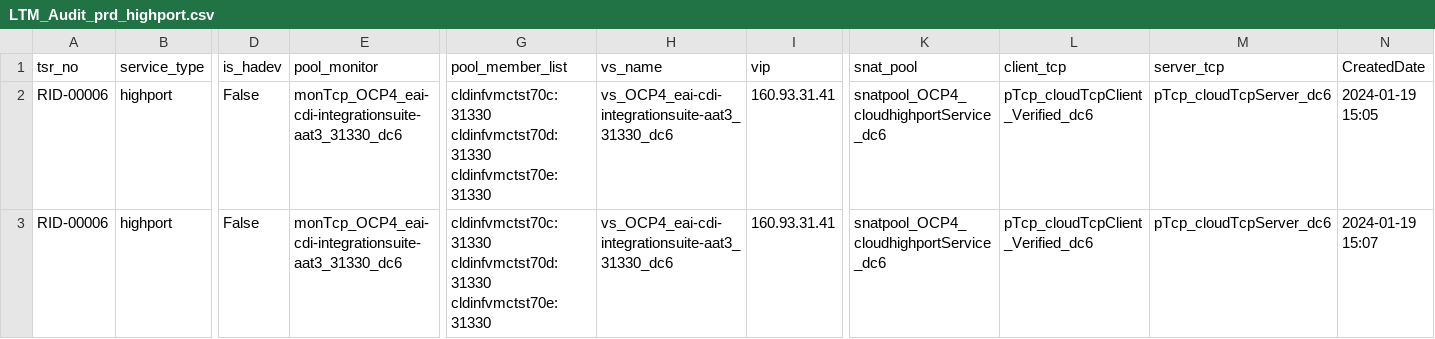
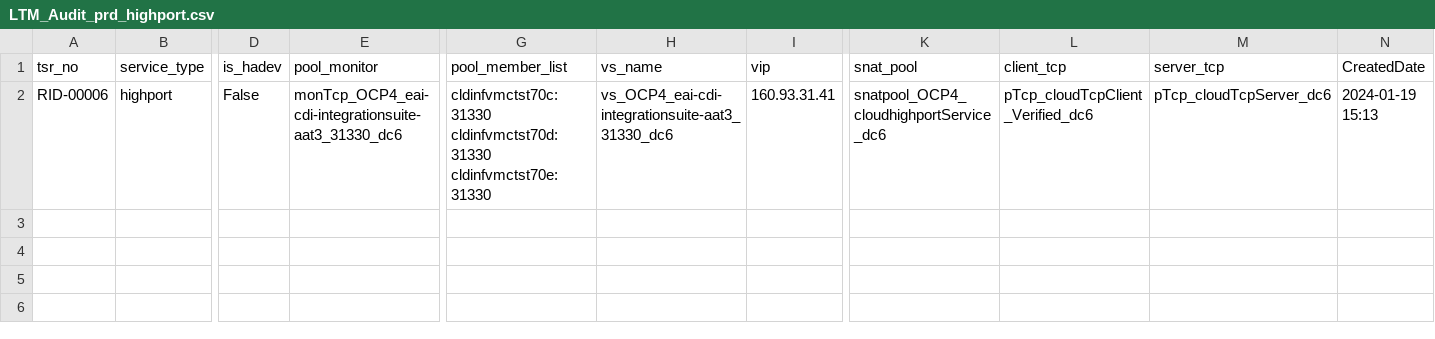
Before and after one commit to igslxylon/HA_F5_LTM_Automate, a CSV file: LTM_Audit_prd_highport.csv, drawn as a sheet; only a part is shown, gaps mark what is left out; rows hold the shown columns only; the diff names each change by its address in the sheet, - before the commit and + after, or states it on an @@ line.

Commit message:
Audit for tsr_no: RID-00005/RID-00006 at 2024-01-19 15:13

```diff
--- a/LTM_Audit_prd_highport.csv
+++ b/LTM_Audit_prd_highport.csv
-N2 (CreatedDate): 2024-01-19 15:05
+N2 (CreatedDate): 2024-01-19 15:13
-row 3: RID-00006 | highport | False | monTcp_OCP4_eai-cdi-integrationsuite-aat3_31330_dc6 | cldinfvmctst70c:31330 cldinfvmctst70d:31330 cldinfvmctst70e:31330 | vs_OCP4_eai-cdi-integrationsuite-aat3_31330_dc6 | 160.93.31.41 | snatpool_OCP4_cloudhighportService_dc6 | pTcp_cloudTcpClient_Verified_dc6 | pTcp_cloudTcpServer_dc6 | 2024-01-19 15:07
```
